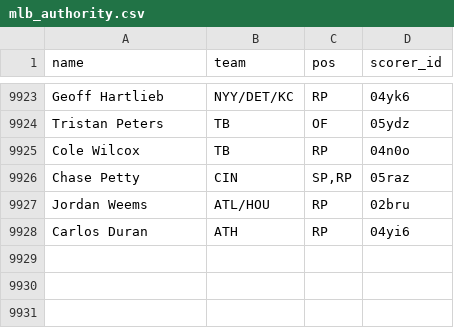
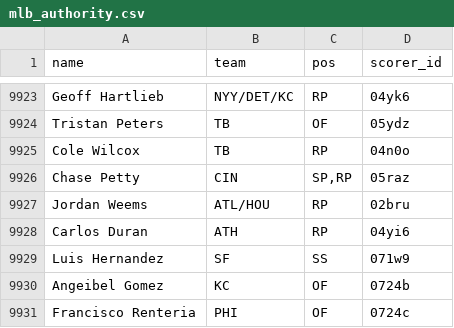
Before and after one commit to kyeill/dynasty, a CSV file: lastgood/mlb_authority.csv, drawn as a sheet; only a part is shown, gaps mark what is left out; the diff names each change by its address in the sheet, - before the commit and + after, or states it on an @@ line.

```diff
--- a/lastgood/mlb_authority.csv
+++ b/lastgood/mlb_authority.csv
+row 9929: Luis Hernandez | SF | SS | 071w9
+row 9930: Angeibel Gomez | KC | OF | 0724b
+row 9931: Francisco Renteria | PHI | OF | 0724c
```
Also changed, not shown: output/combined_rankings_mlb.csv, output/combined_rankings_nfl.csv, 28 other files.
